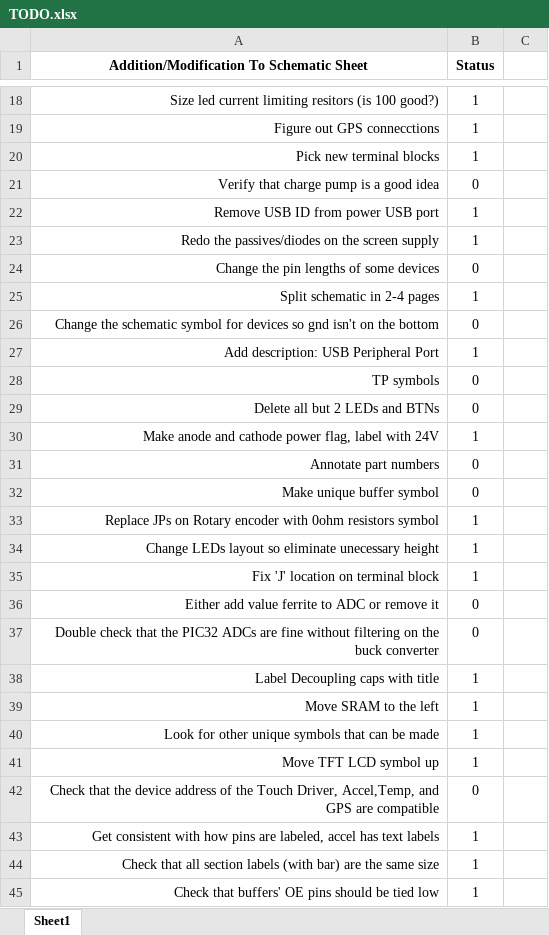
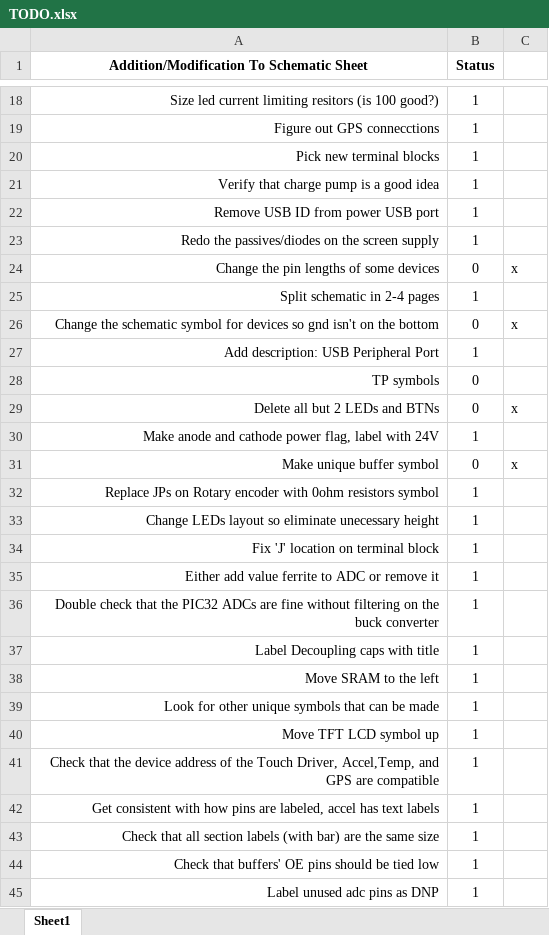
Before and after one commit to CollinHeist/CropTop, an Excel workbook: TODO.xlsx, sheet Sheet1, drawn as a sheet; only a part is shown, gaps mark what is left out; the shorter side is filled out with more unchanged rows; values as stored, in another font and other column widths than the file's, no borders; conditional formats not drawn; removed rows and columns are numbered as before the commit, all else as after; the diff covers the shown part only; the diff names each change by its address in the sheet, - before the commit and + after, or states it on an @@ line.

```diff
--- a/TODO.xlsx (sheet Sheet1)
+++ b/TODO.xlsx (sheet Sheet1)
-B21 (Status): 0
+B21 (Status): 1
-C24: (empty)
+C24: x
-C26: (empty)
+C26: x
-C29: (empty)
+C29: x
-row 31: Annotate part numbers | 0
-C31: (empty)
+C31: x
-B35:B36 (Status): 0
+B35:B36 (Status): 1
-B41 (Status): 0
+B41 (Status): 1
```
Also changed, not shown: 4 added rows, 1 removed row and 29 edited cells elsewhere in this sheet, BOM.xlsx, 20 other files.
